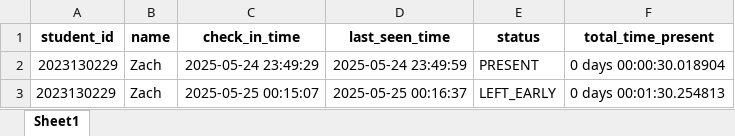
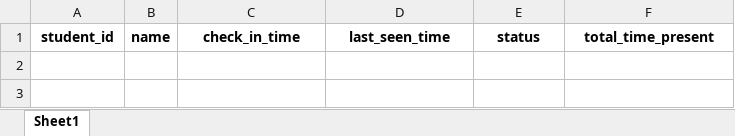
Before and after one commit to ZACHARY2215/attendance-checker, an Excel workbook: attendance.xlsx, sheet Sheet1, drawn as a sheet; values as stored, in another font and other column widths than the file's, no borders; the diff names each change by its address in the sheet, - before the commit and + after, or states it on an @@ line.

```diff
--- a/attendance.xlsx (sheet Sheet1)
+++ b/attendance.xlsx (sheet Sheet1)
-row 2: 2023130229 | Zach | 2025-05-24 23:49:29 | 2025-05-24 23:49:59 | PRESENT | 0 days 00:00:30.018904
-row 3: 2023130229 | Zach | 2025-05-25 00:15:07 | 2025-05-25 00:16:37 | LEFT_EARLY | 0 days 00:01:30.254813
```
Also changed, not shown: 3 other files.
